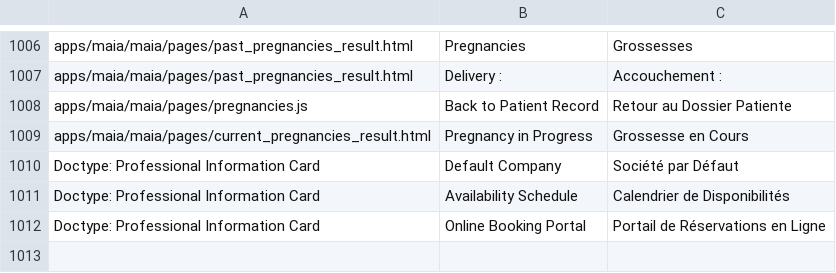
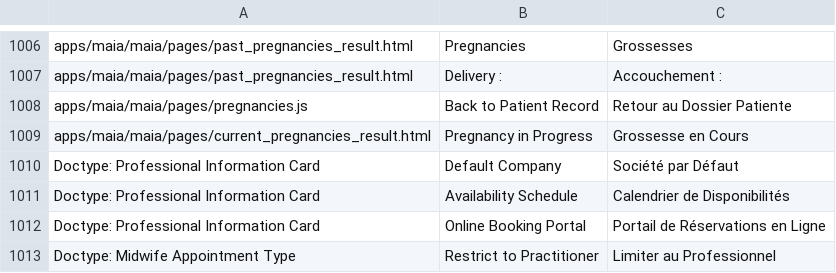
Before and after one commit to dokos-io/maia, a CSV file: maia/translations/fr.csv, drawn as a sheet; only a part is shown, gaps mark what is left out; the diff names each change by its address in the sheet, - before the commit and + after, or states it on an @@ line.

Commit message:
Disable portal items + Restrict appointment types

```diff
--- a/maia/translations/fr.csv
+++ b/maia/translations/fr.csv
+row 1013: Doctype: Midwife Appointment Type | Restrict to Practitioner | Limiter au Professionnel
```
Also changed, not shown: 4 other files.
